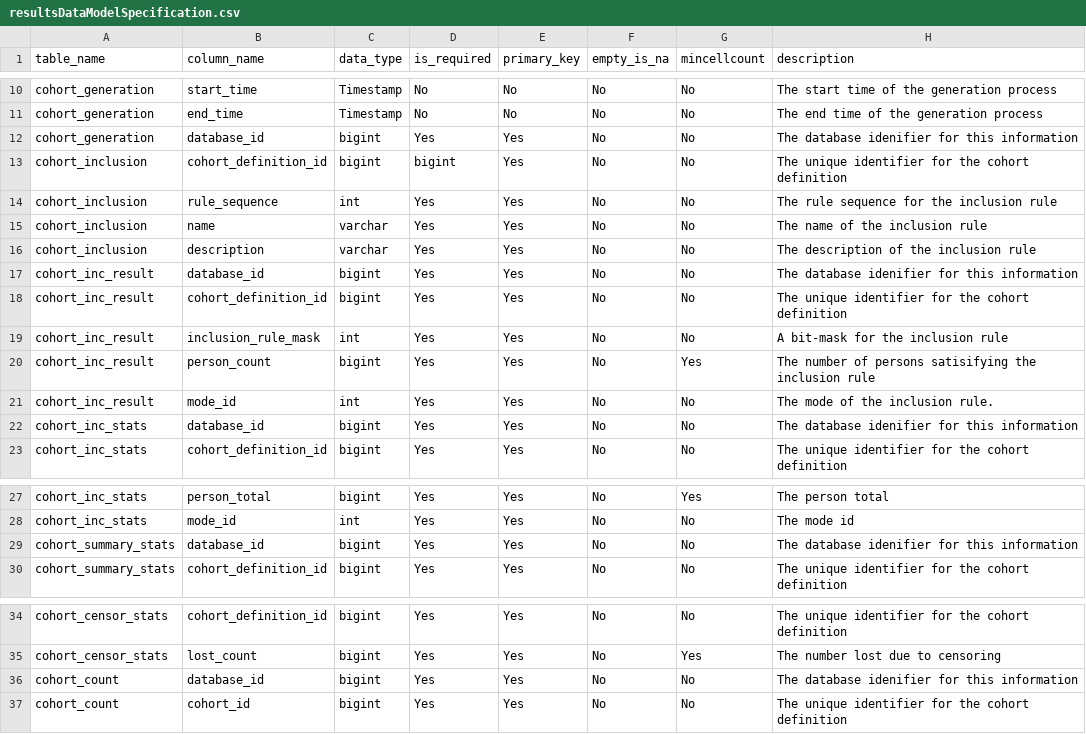
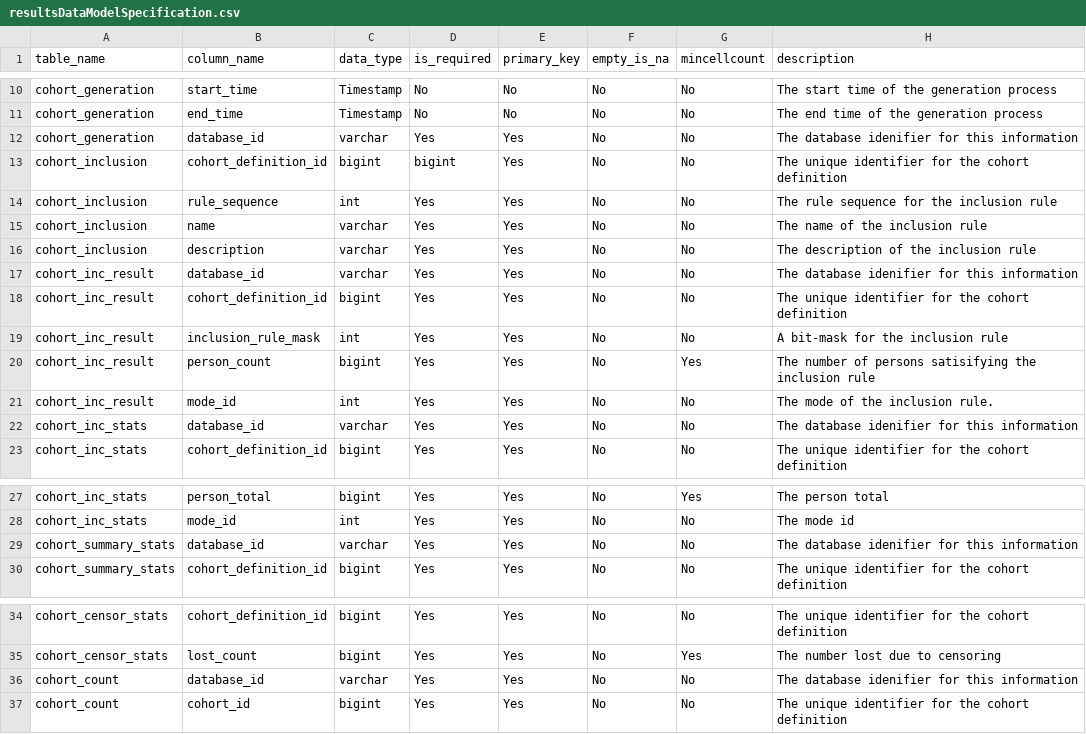
Before and after one commit to OHDSI/CohortGeneratorModule, a CSV file: resultsDataModelSpecification.csv, drawn as a sheet; only a part is shown, gaps mark what is left out.

Commit message:
Revise database_id back to varchar

```diff
--- a/resultsDataModelSpecification.csv
+++ b/resultsDataModelSpecification.csv
@@ -11,3 +11,3 @@ cohort_generation,start_time,Timestamp,No,No,No,No,"The start time of the genera
 cohort_generation,end_time,Timestamp,No,No,No,No,"The end time of the generation process"
-cohort_generation,database_id,bigint,Yes,Yes,No,No,"The database idenifier for this information"
+cohort_generation,database_id,varchar,Yes,Yes,No,No,"The database idenifier for this information"
 cohort_inclusion,cohort_definition_id,bigint,bigint,Yes,No,No,"The unique identifier for the cohort definition"
@@ -16,3 +16,3 @@ cohort_inclusion,name,varchar,Yes,Yes,No,No,"The name of the inclusion rule"
 cohort_inclusion,description,varchar,Yes,Yes,No,No,"The description of the inclusion rule"
-cohort_inc_result,database_id,bigint,Yes,Yes,No,No,"The database idenifier for this information"
+cohort_inc_result,database_id,varchar,Yes,Yes,No,No,"The database idenifier for this information"
 cohort_inc_result,cohort_definition_id,bigint,Yes,Yes,No,No,"The unique identifier for the cohort definition"
@@ -21,3 +21,3 @@ cohort_inc_result,person_count,bigint,Yes,Yes,No,Yes,"The number of persons sati
 cohort_inc_result,mode_id,int,Yes,Yes,No,No,"The mode of the inclusion rule."
-cohort_inc_stats,database_id,bigint,Yes,Yes,No,No,"The database idenifier for this information"
+cohort_inc_stats,database_id,varchar,Yes,Yes,No,No,"The database idenifier for this information"
 cohort_inc_stats,cohort_definition_id,bigint,Yes,Yes,No,No,"The unique identifier for the cohort definition"
@@ -28,3 +28,3 @@ cohort_inc_stats,person_total,bigint,Yes,Yes,No,Yes,"The person total"
 cohort_inc_stats,mode_id,int,Yes,Yes,No,No,"The mode id"
-cohort_summary_stats,database_id,bigint,Yes,Yes,No,No,"The database idenifier for this information"
+cohort_summary_stats,database_id,varchar,Yes,Yes,No,No,"The database idenifier for this information"
 cohort_summary_stats,cohort_definition_id,bigint,Yes,Yes,No,No,"The unique identifier for the cohort definition"
@@ -35,3 +35,3 @@ cohort_censor_stats,cohort_definition_id,bigint,Yes,Yes,No,No,"The unique identi
 cohort_censor_stats,lost_count,bigint,Yes,Yes,No,Yes,"The number lost due to censoring"
-cohort_count,database_id,bigint,Yes,Yes,No,No,"The database idenifier for this information"
+cohort_count,database_id,varchar,Yes,Yes,No,No,"The database idenifier for this information"
 cohort_count,cohort_id,bigint,Yes,Yes,No,No,"The unique identifier for the cohort definition"
```
Also changed, not shown: 4 other files.
